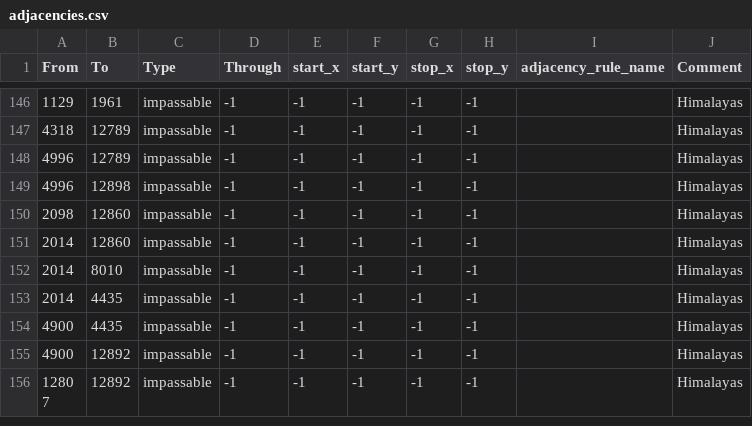
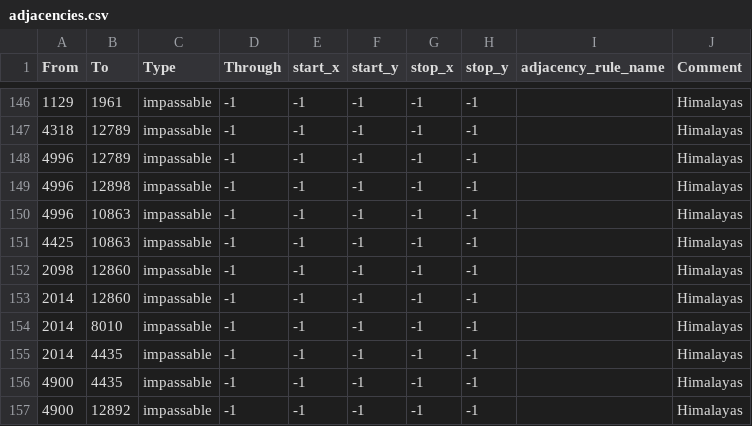
Before and after one commit to stjern90/hoi4_mod, a CSV file: bicemodded/map/adjacencies.csv, drawn as a sheet; only a part is shown, gaps mark what is left out; the shorter side is filled out with more unchanged rows; the diff names each change by its address in the sheet, - before the commit and + after, or states it on an @@ line.

Commit message:
more impassable terrain asia

```diff
--- a/bicemodded/map/adjacencies.csv
+++ b/bicemodded/map/adjacencies.csv
+row 150: 4996 | 10863 | impassable | -1 | -1 | -1 | -1 | -1 |  | Himalayas
+row 151: 4425 | 10863 | impassable | -1 | -1 | -1 | -1 | -1 |  | Himalayas
```
